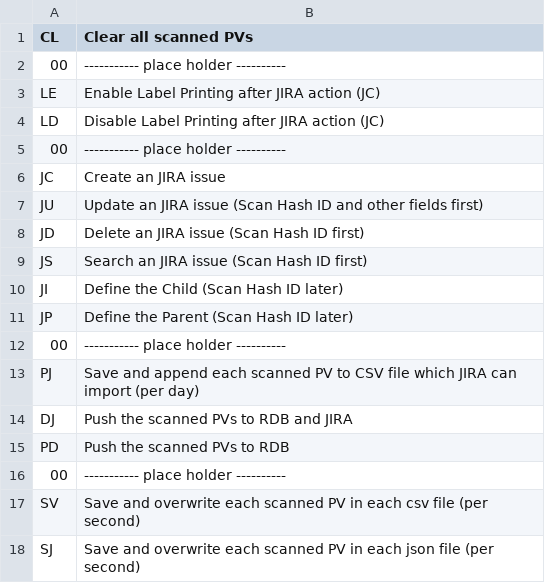
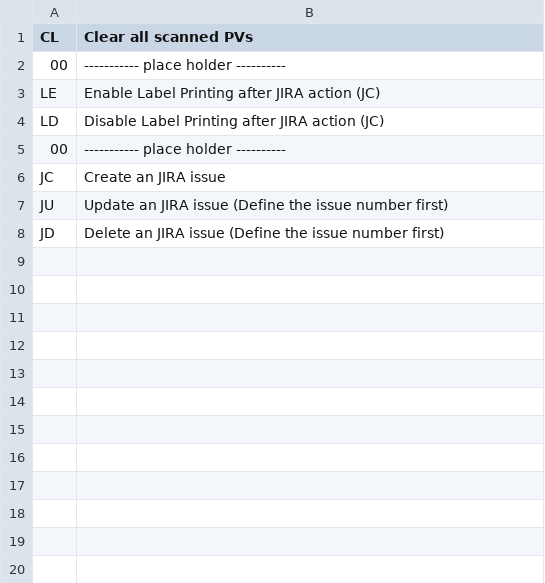
Before and after one commit to jeonghanlee/hw-xenon1900, a CSV file: docs/zint/actions.csv, drawn as a sheet.

```diff
--- a/docs/zint/actions.csv
+++ b/docs/zint/actions.csv
@@ -6,13 +6,3 @@ LD,Disable Label Printing after JIRA action (JC)
 JC,Create an JIRA issue
-JU,Update an JIRA issue (Scan Hash ID and other fields first)
-JD,Delete an JIRA issue (Scan Hash ID first)
-JS,Search an JIRA issue (Scan Hash ID first)
-JI,Define the Child (Scan Hash ID later)
-JP,Define the Parent (Scan Hash ID later)
-00,----------- place holder ----------
-PJ,Save and append each scanned PV to CSV file which JIRA can import  (per day)
-DJ,Push the scanned PVs to RDB and JIRA
-PD,Push the scanned PVs to RDB
-00,----------- place holder ----------
-SV,Save and overwrite each scanned PV in each csv file (per second)
-SJ,Save and overwrite each scanned PV in each json file (per second)
+JU,Update an JIRA issue (Define the issue number first)
+JD,Delete an JIRA issue (Define the issue number first)
```
Also changed, not shown: 17 other files.
